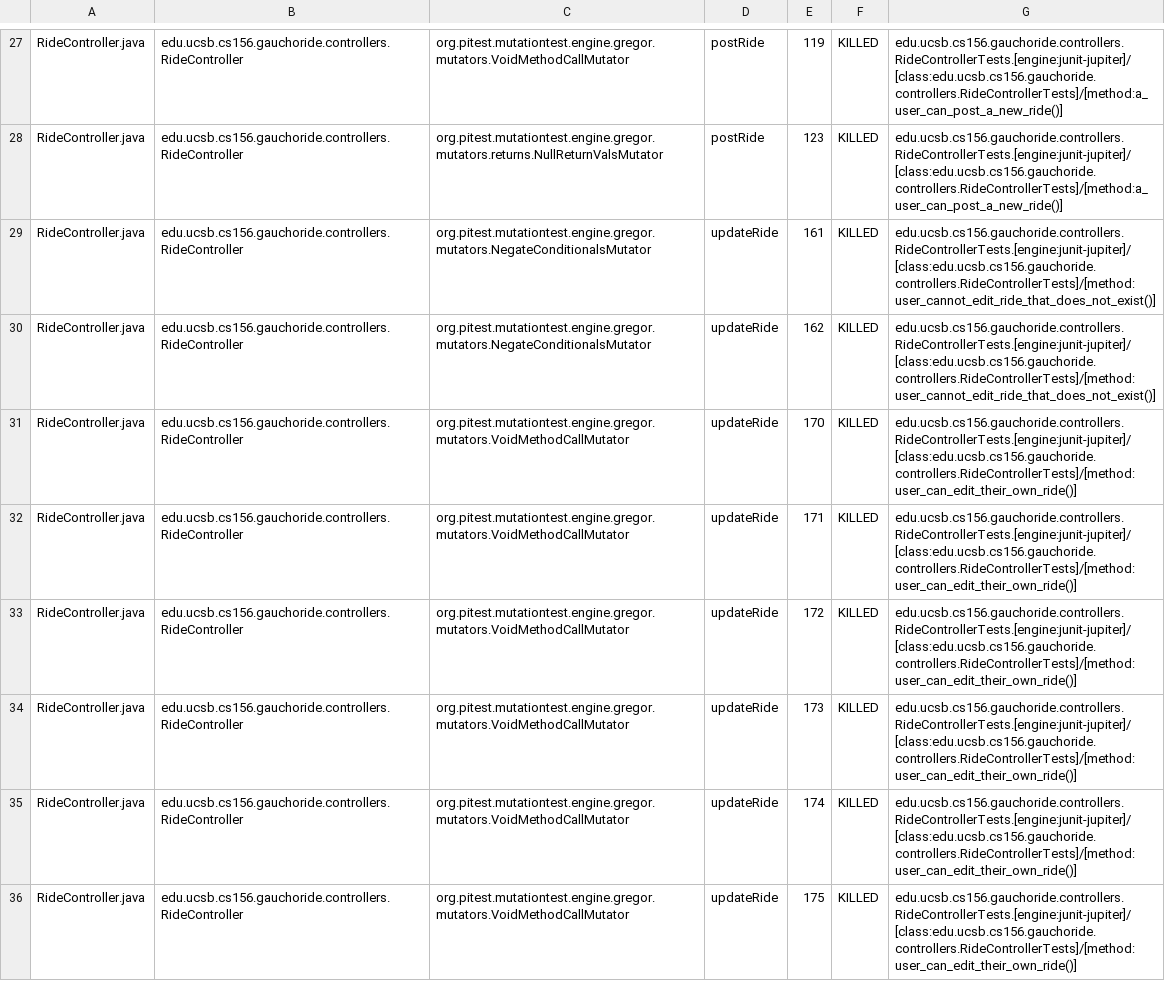
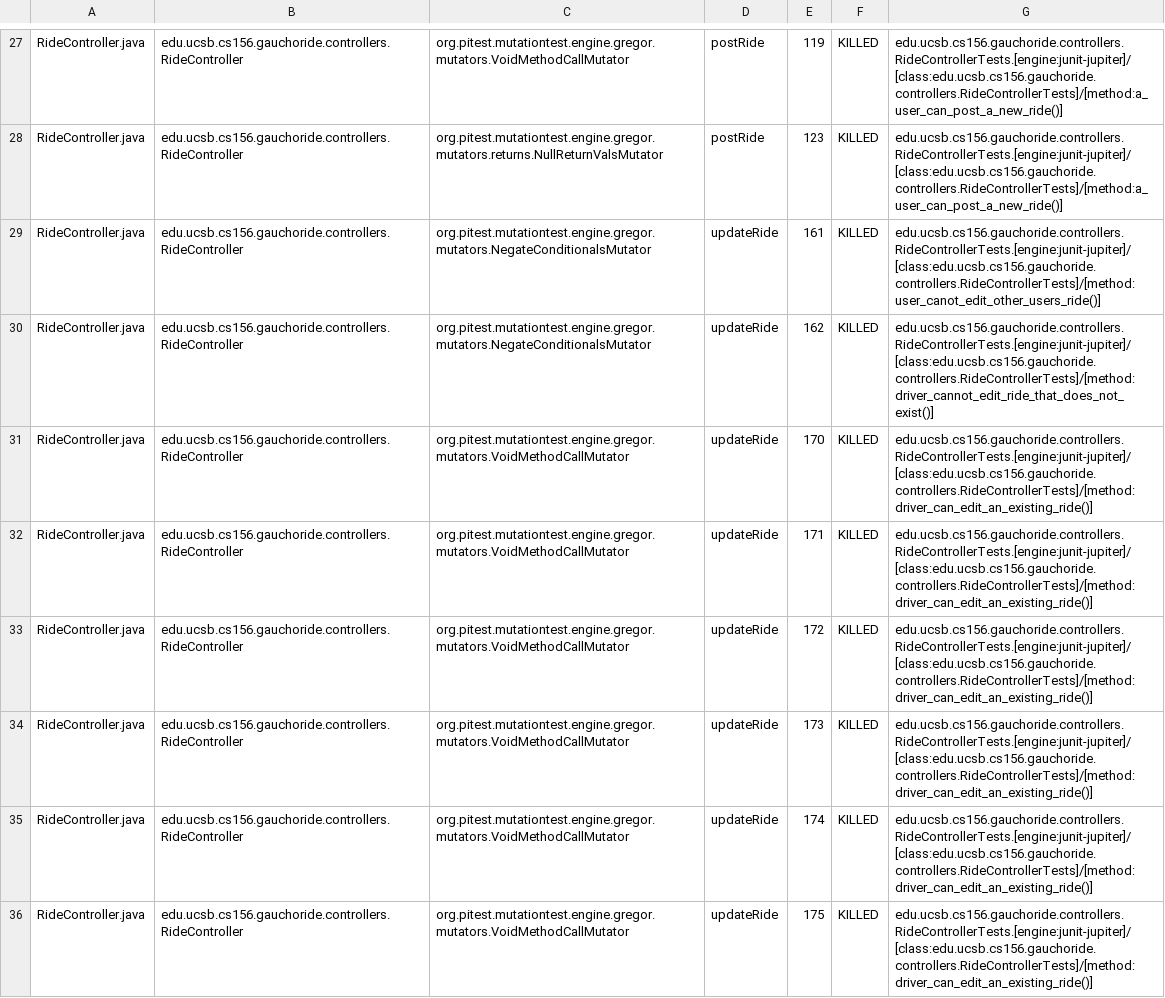
Before and after one commit to ucsb-cs156-w24/proj-gauchoride-w24-7pm-3, a CSV file: prs/60/pitest/mutations.csv, drawn as a sheet; only a part is shown, gaps mark what is left out; the diff covers the shown part only; the diff names each change by its address in the sheet, - before the commit and + after, or states it on an @@ line.

Commit message:
Deploying to gh-pages from @ ucsb-cs156-w24/proj-gauchoride-w24-7pm-3@b4f94755e1bd9bc294491b146998072a67ae235a 🚀

```diff
--- a/prs/60/pitest/mutations.csv
+++ b/prs/60/pitest/mutations.csv
-G29: edu.ucsb.cs156.gauchoride.controllers.RideControllerTests.[engine:junit-jupiter]/[class:edu.ucsb.cs156.gauchoride.controllers.RideControllerTests]/[method:user_cannot_edit_ride_that_does_not_exist()]
+G29: edu.ucsb.cs156.gauchoride.controllers.RideControllerTests.[engine:junit-jupiter]/[class:edu.ucsb.cs156.gauchoride.controllers.RideControllerTests]/[method:user_canot_edit_other_users_ride()]
-G30: edu.ucsb.cs156.gauchoride.controllers.RideControllerTests.[engine:junit-jupiter]/[class:edu.ucsb.cs156.gauchoride.controllers.RideControllerTests]/[method:user_cannot_edit_ride_that_does_not_exist()]
+G30: edu.ucsb.cs156.gauchoride.controllers.RideControllerTests.[engine:junit-jupiter]/[class:edu.ucsb.cs156.gauchoride.controllers.RideControllerTests]/[method:driver_cannot_edit_ride_that_does_not_exist()]
-G31:G36: edu.ucsb.cs156.gauchoride.controllers.RideControllerTests.[engine:junit-jupiter]/[class:edu.ucsb.cs156.gauchoride.controllers.RideControllerTests]/[method:user_can_edit_their_own_ride()]
+G31:G36: edu.ucsb.cs156.gauchoride.controllers.RideControllerTests.[engine:junit-jupiter]/[class:edu.ucsb.cs156.gauchoride.controllers.RideControllerTests]/[method:driver_can_edit_an_existing_ride()]
```
Also changed, not shown: 38 edited cells elsewhere in this file, 17 other files.
